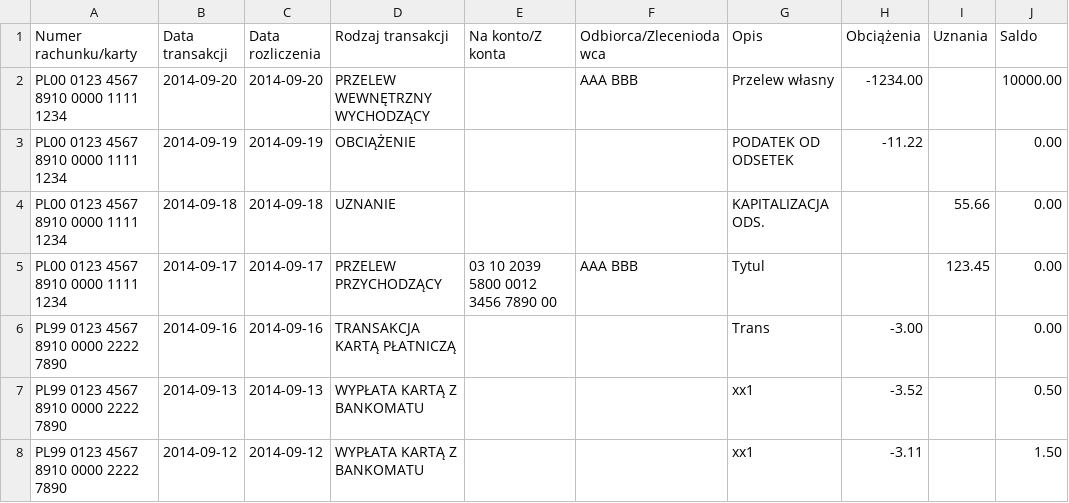
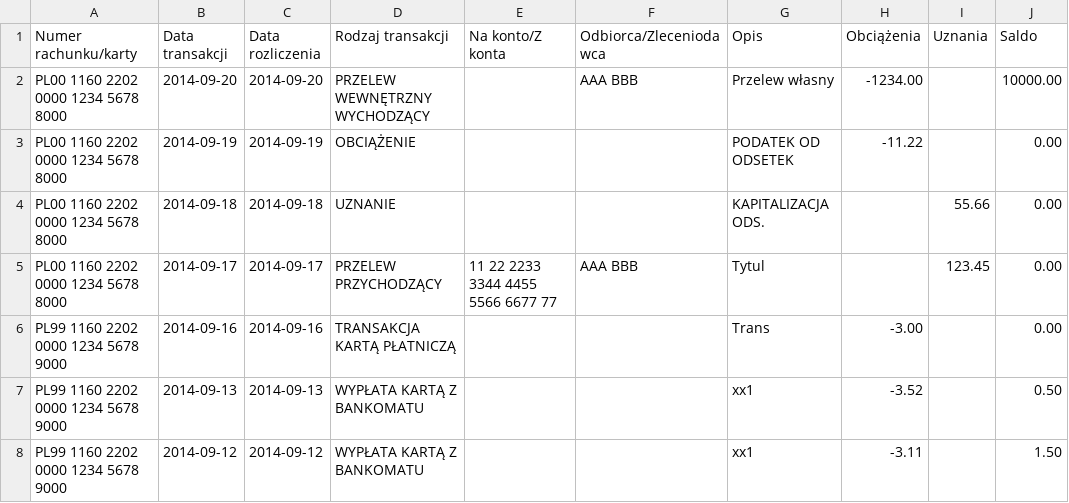
Before and after one commit to wojciech-kwapisiewicz/MyBudget, a CSV file: MyBudget.OperationsLoading.Tests/Resources/MilleniumParser_Sample.csv, drawn as a sheet; only a part is shown; the diff names each change by its address in the sheet, - before the commit and + after, or states it on an @@ line.

```diff
--- a/MyBudget.OperationsLoading.Tests/Resources/MilleniumParser_Sample.csv
+++ b/MyBudget.OperationsLoading.Tests/Resources/MilleniumParser_Sample.csv
-A2:A5 (Numer rachunku/karty): PL00 0123 4567 8910 0000 1111 1234
+A2:A5 (Numer rachunku/karty): PL00 1160 2202 0000 1234 5678 8000
-E5 (Na konto/Z konta): 03 10 2039 5800 0012 3456 7890 00
+E5 (Na konto/Z konta): 11 22 2233 3344 4455 5566 6677 77
-A6:A8 (Numer rachunku/karty): PL99 0123 4567 8910 0000 2222 7890
+A6:A8 (Numer rachunku/karty): PL99 1160 2202 0000 1234 5678 9000
```
Also changed, not shown: MyBudget.OperationsLoading.Tests/Resources/BGZParser_StandardCases.csv, MyBudget.OperationsLoading.Tests/Resources/MilleniumParser_Sample1Entry.csv, 10 other files.
